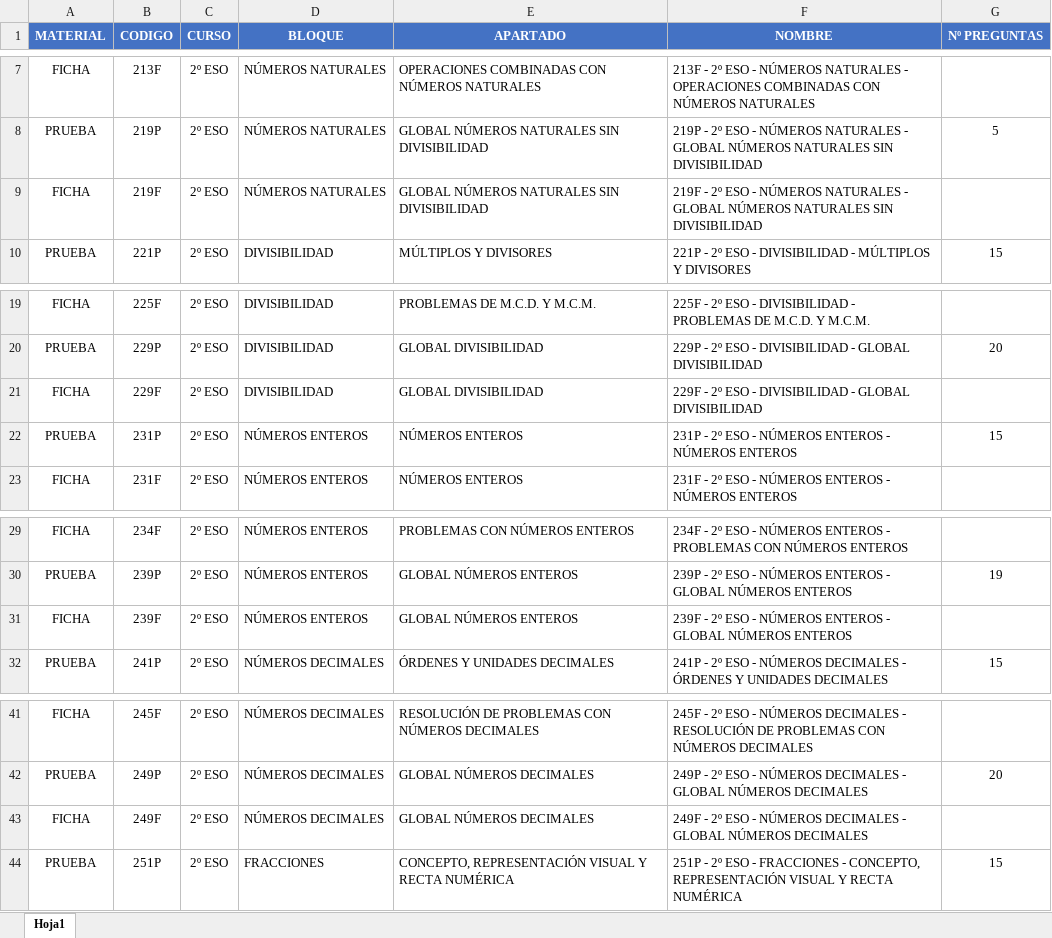
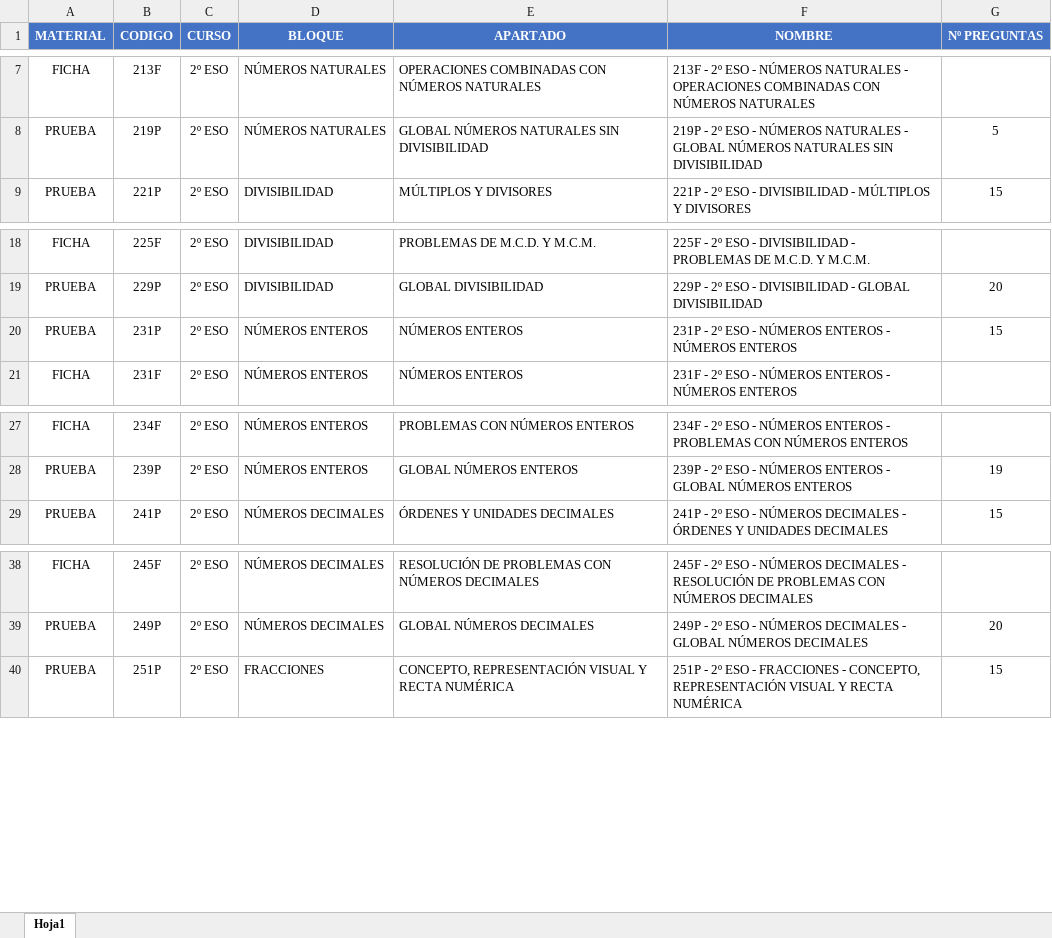
Before and after one commit to antapi03/APOYO_MAT, an Excel workbook: APOYO_MAT_LISTADO_FICHAS_PRUEBAS.xlsx, sheet Hoja1, drawn as a sheet; only a part is shown, gaps mark what is left out; values as stored, in another font and other column widths than the file's, no borders; conditional formats not drawn; the diff names each change by its address in the sheet, - before the commit and + after, or states it on an @@ line.

Commit message:
Add files via upload

```diff
--- a/APOYO_MAT_LISTADO_FICHAS_PRUEBAS.xlsx (sheet Hoja1)
+++ b/APOYO_MAT_LISTADO_FICHAS_PRUEBAS.xlsx (sheet Hoja1)
-row 9: FICHA | 219F | 2º ESO | NÚMEROS NATURALES | GLOBAL NÚMEROS NATURALES SIN DIVISIBILIDAD | 219F - 2º ESO - NÚMEROS NATURALES - GLOBAL NÚMEROS NATURALES SIN DIVISIBILIDAD
-row 21: FICHA | 229F | 2º ESO | DIVISIBILIDAD | GLOBAL DIVISIBILIDAD | 229F - 2º ESO - DIVISIBILIDAD - GLOBAL DIVISIBILIDAD
-row 31: FICHA | 239F | 2º ESO | NÚMEROS ENTEROS | GLOBAL NÚMEROS ENTEROS | 239F - 2º ESO - NÚMEROS ENTEROS - GLOBAL NÚMEROS ENTEROS
-row 43: FICHA | 249F | 2º ESO | NÚMEROS DECIMALES | GLOBAL NÚMEROS DECIMALES | 249F - 2º ESO - NÚMEROS DECIMALES - GLOBAL NÚMEROS DECIMALES
```
Also changed, not shown: formulas that keep their value.
